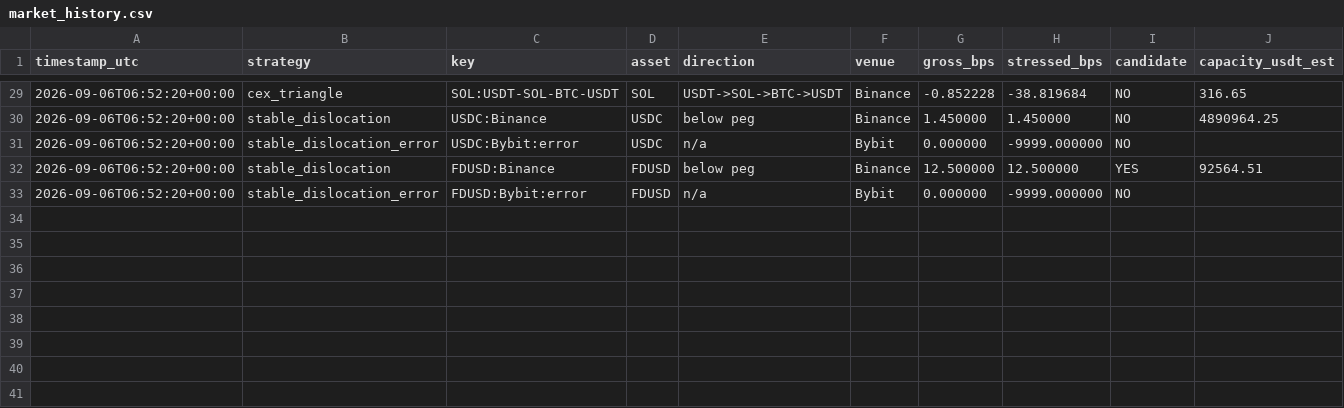
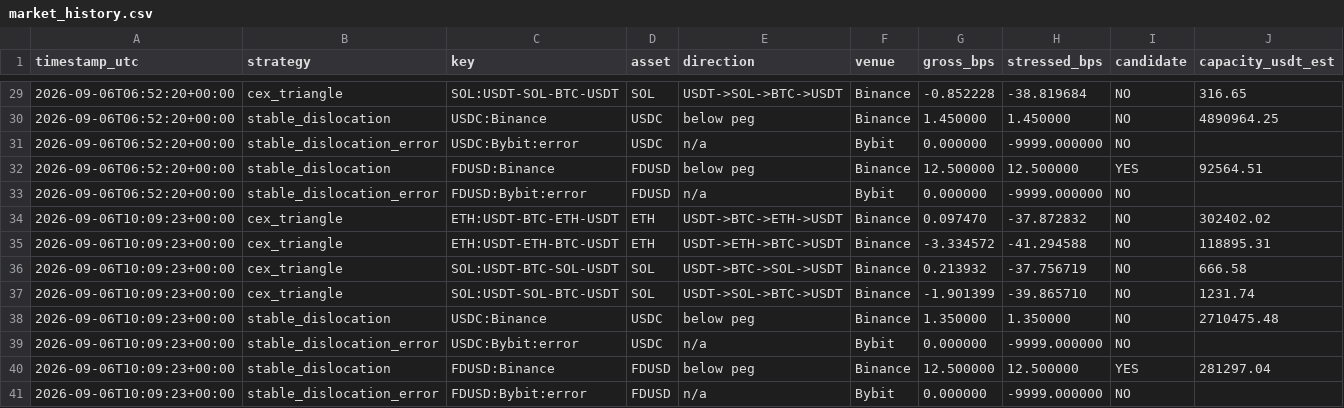
Before and after one commit to arsider-hash/arsider, a CSV file: arbbot/data/market_history.csv, drawn as a sheet; only a part is shown, gaps mark what is left out; rows hold the shown columns only; the diff names each change by its address in the sheet, - before the commit and + after, or states it on an @@ line.

```diff
--- a/arbbot/data/market_history.csv
+++ b/arbbot/data/market_history.csv
+row 34: 2026-09-06T10:09:23+00:00 | cex_triangle | ETH:USDT-BTC-ETH-USDT | ETH | USDT->BTC->ETH->USDT | Binance | 0.097470 | -37.872832 | NO | 302402.02
+row 35: 2026-09-06T10:09:23+00:00 | cex_triangle | ETH:USDT-ETH-BTC-USDT | ETH | USDT->ETH->BTC->USDT | Binance | -3.334572 | -41.294588 | NO | 118895.31
+row 36: 2026-09-06T10:09:23+00:00 | cex_triangle | SOL:USDT-BTC-SOL-USDT | SOL | USDT->BTC->SOL->USDT | Binance | 0.213932 | -37.756719 | NO | 666.58
+row 37: 2026-09-06T10:09:23+00:00 | cex_triangle | SOL:USDT-SOL-BTC-USDT | SOL | USDT->SOL->BTC->USDT | Binance | -1.901399 | -39.865710 | NO | 1231.74
+row 38: 2026-09-06T10:09:23+00:00 | stable_dislocation | USDC:Binance | USDC | below peg | Binance | 1.350000 | 1.350000 | NO | 2710475.48
+row 39: 2026-09-06T10:09:23+00:00 | stable_dislocation_error | USDC:Bybit:error | USDC | n/a | Bybit | 0.000000 | -9999.000000 | NO
+row 40: 2026-09-06T10:09:23+00:00 | stable_dislocation | FDUSD:Binance | FDUSD | below peg | Binance | 12.500000 | 12.500000 | YES | 281297.04
+row 41: 2026-09-06T10:09:23+00:00 | stable_dislocation_error | FDUSD:Bybit:error | FDUSD | n/a | Bybit | 0.000000 | -9999.000000 | NO
```
Also changed, not shown: arbbot/data/history.csv, arbbot/data/yield_history.csv, 13 other files.
